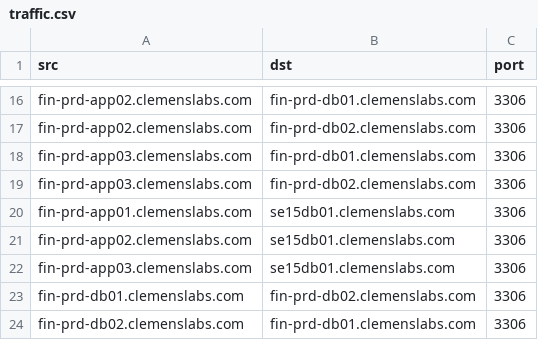
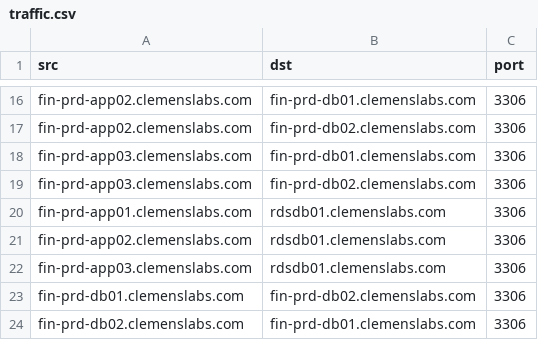
Before and after one commit to mclemens68/cloud-lab-mdc, a CSV file: ansible/roles/linux/files/traffic.csv, drawn as a sheet; only a part is shown, gaps mark what is left out.

Commit message:
Fixed RDS hostname

```diff
--- a/ansible/roles/linux/files/traffic.csv
+++ b/ansible/roles/linux/files/traffic.csv
@@ -19,5 +19,5 @@ fin-prd-app03.clemenslabs.com,fin-prd-db01.clemenslabs.com,3306
 fin-prd-app03.clemenslabs.com,fin-prd-db02.clemenslabs.com,3306
-fin-prd-app01.clemenslabs.com,se15db01.clemenslabs.com,3306
-fin-prd-app02.clemenslabs.com,se15db01.clemenslabs.com,3306
-fin-prd-app03.clemenslabs.com,se15db01.clemenslabs.com,3306
+fin-prd-app01.clemenslabs.com,rdsdb01.clemenslabs.com,3306
+fin-prd-app02.clemenslabs.com,rdsdb01.clemenslabs.com,3306
+fin-prd-app03.clemenslabs.com,rdsdb01.clemenslabs.com,3306
 fin-prd-db01.clemenslabs.com,fin-prd-db02.clemenslabs.com,3306
```
